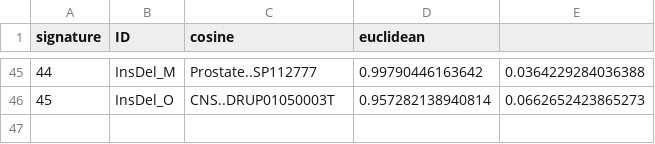
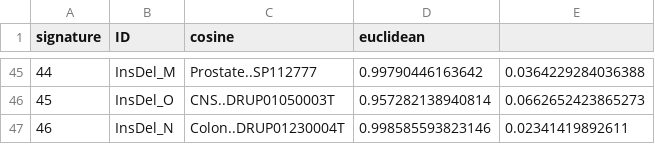
Before and after one commit to liumoLM/Code_Liu_2025, a TSV file: signature_comparisons/us_v_spectra_89.tsv, drawn as a sheet; only a part is shown, gaps mark what is left out; the diff names each change by its address in the sheet, - before the commit and + after, or states it on an @@ line.

Commit message:
re-ran comparison of sigs 476 to spectra because of newly added sigs

```diff
--- a/signature_comparisons/us_v_spectra_89.tsv
+++ b/signature_comparisons/us_v_spectra_89.tsv
+row 47: 46 | InsDel_N | Colon..DRUP01230004T | 0.998585593823146 | 0.02341419892611
```
Also changed, not shown: 42 other files.
